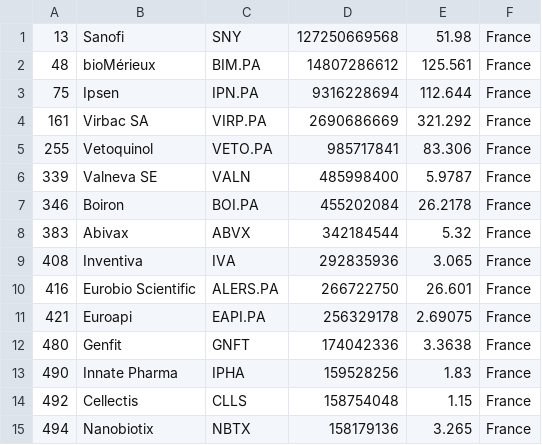
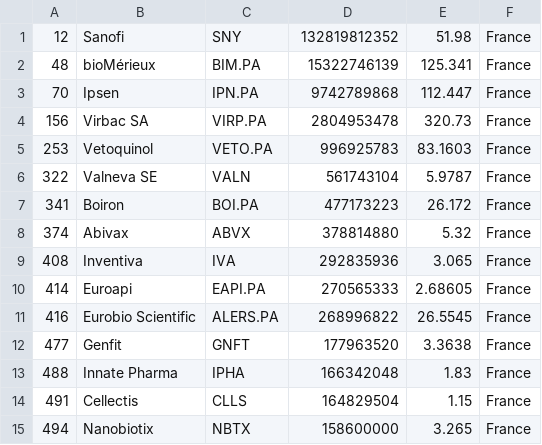
Before and after one commit to jkou02/merida-june-6-2024, a CSV file: companies_france_biotech.csv, drawn as a sheet; only a part is shown; the diff covers the shown part only.

```diff
--- a/companies_france_biotech.csv
+++ b/companies_france_biotech.csv
@@ -1,15 +1,15 @@
-"13","Sanofi","SNY","127250669568","51.98","France"
-"48","bioMérieux","BIM.PA","14807286612","125.561","France"
-"75","Ipsen","IPN.PA","9316228694","112.644","France"
-"161","Virbac SA","VIRP.PA","2690686669","321.292","France"
-"255","Vetoquinol","VETO.PA","985717841","83.306","France"
-"339","Valneva SE","VALN","485998400","5.9787","France"
-"346","Boiron","BOI.PA","455202084","26.2178","France"
-"383","Abivax","ABVX","342184544","5.32","France"
+"12","Sanofi","SNY","132819812352","51.98","France"
+"48","bioMérieux","BIM.PA","15322746139","125.341","France"
+"70","Ipsen","IPN.PA","9742789868","112.447","France"
+"156","Virbac SA","VIRP.PA","2804953478","320.73","France"
+"253","Vetoquinol","VETO.PA","996925783","83.1603","France"
+"322","Valneva SE","VALN","561743104","5.9787","France"
+"341","Boiron","BOI.PA","477173223","26.172","France"
+"374","Abivax","ABVX","378814880","5.32","France"
 "408","Inventiva","IVA","292835936","3.065","France"
-"416","Eurobio Scientific","ALERS.PA","266722750","26.601","France"
-"421","Euroapi","EAPI.PA","256329178","2.69075","France"
-"480","Genfit","GNFT","174042336","3.3638","France"
-"490","Innate Pharma","IPHA","159528256","1.83","France"
-"492","Cellectis","CLLS","158754048","1.15","France"
-"494","Nanobiotix","NBTX","158179136","3.265","France"
+"414","Euroapi","EAPI.PA","270565333","2.68605","France"
+"416","Eurobio Scientific","ALERS.PA","268996822","26.5545","France"
+"477","Genfit","GNFT","177963520","3.3638","France"
+"488","Innate Pharma","IPHA","166342048","1.83","France"
+"491","Cellectis","CLLS","164829504","1.15","France"
+"494","Nanobiotix","NBTX","158600000","3.265","France"
```
Also changed, not shown: 1 added row, 1 removed row and 23 edited cells elsewhere in this file, companies-Biotech.csv, companies_germany_biotech.csv, 1 other file.
